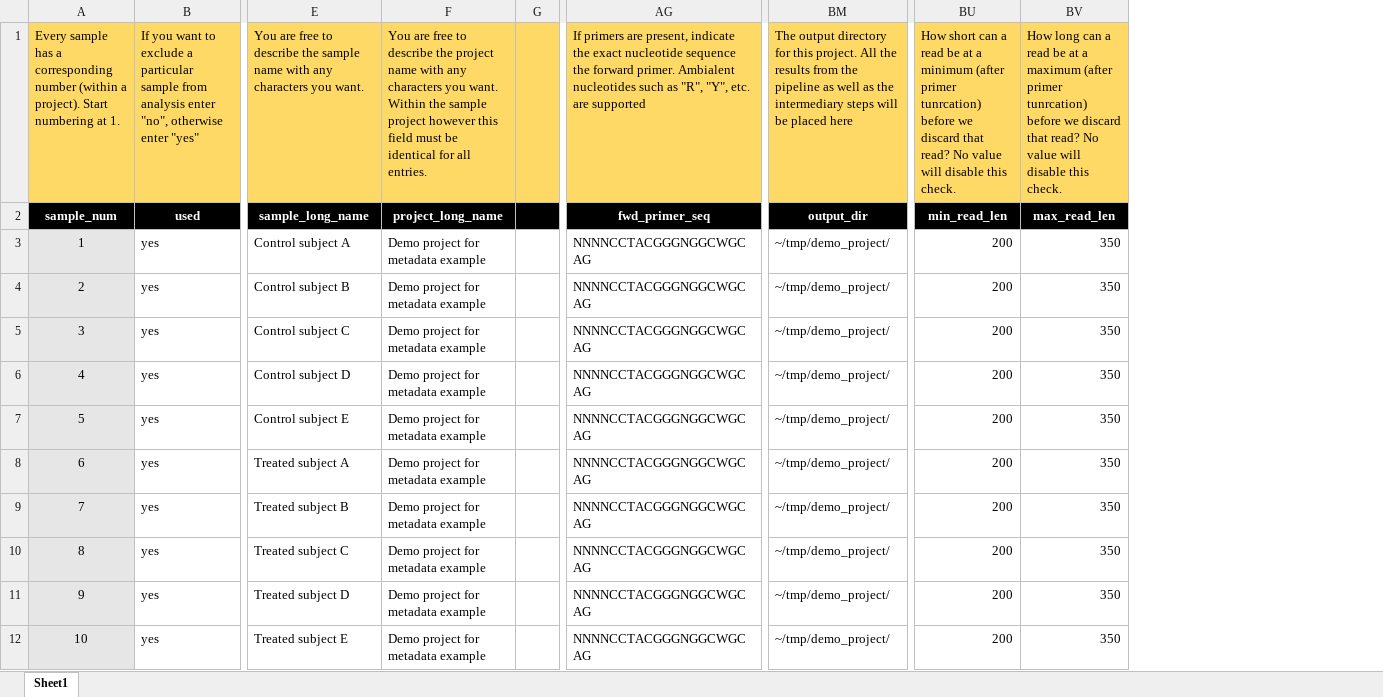
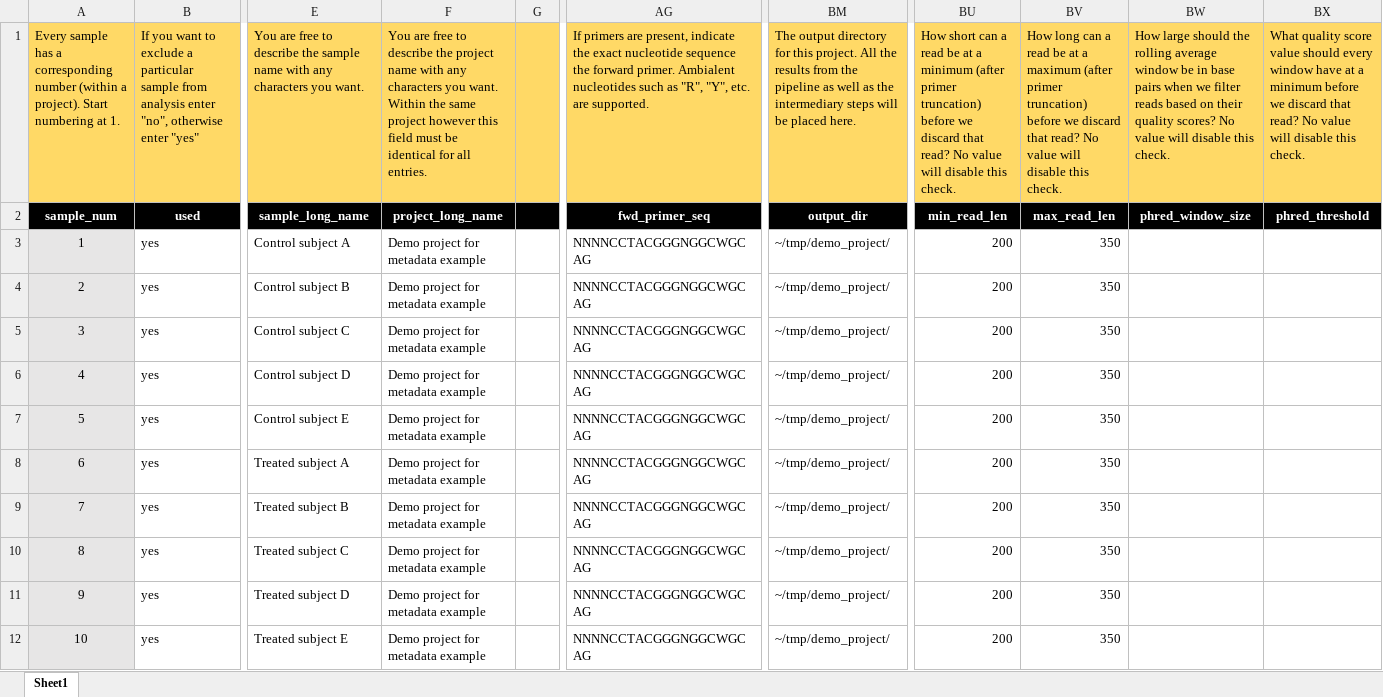
Before and after one commit to xapple/pacmill, an Excel workbook: metadata/metadata_example.xlsx, sheet Sheet1, drawn as a sheet; only a part is shown, gaps mark what is left out; values as stored, in another font and other column widths than the file's, no borders; the diff names each change by its address in the sheet, - before the commit and + after, or states it on an @@ line.

Commit message:
Update the excel sheets

```diff
--- a/metadata/metadata_example.xlsx (sheet Sheet1)
+++ b/metadata/metadata_example.xlsx (sheet Sheet1)
+column BW, rows 1-2: How large should the rolling average window be in base pairs when we filter reads based on their quality scores? No value will disable this check. | phred_window_size
+column BX, rows 1-2: What quality score value should every window have at a minimum before we discard that read? No value will disable this check. | phred_threshold
-F1: …Within the sample project however…
+F1: …Within the same project however…
-AG1: …etc. are supported
+AG1: …etc. are supported.
-BM1: …be placed here
+BM1: …be placed here.
-BU1: …(after primer tunrcation) before we…
+BU1: …(after primer truncation) before we…
-BV1: …(after primer tunrcation) before we…
+BV1: …(after primer truncation) before we…
```
Also changed, not shown: metadata/metadata_blank.xlsx, 1 other file.
